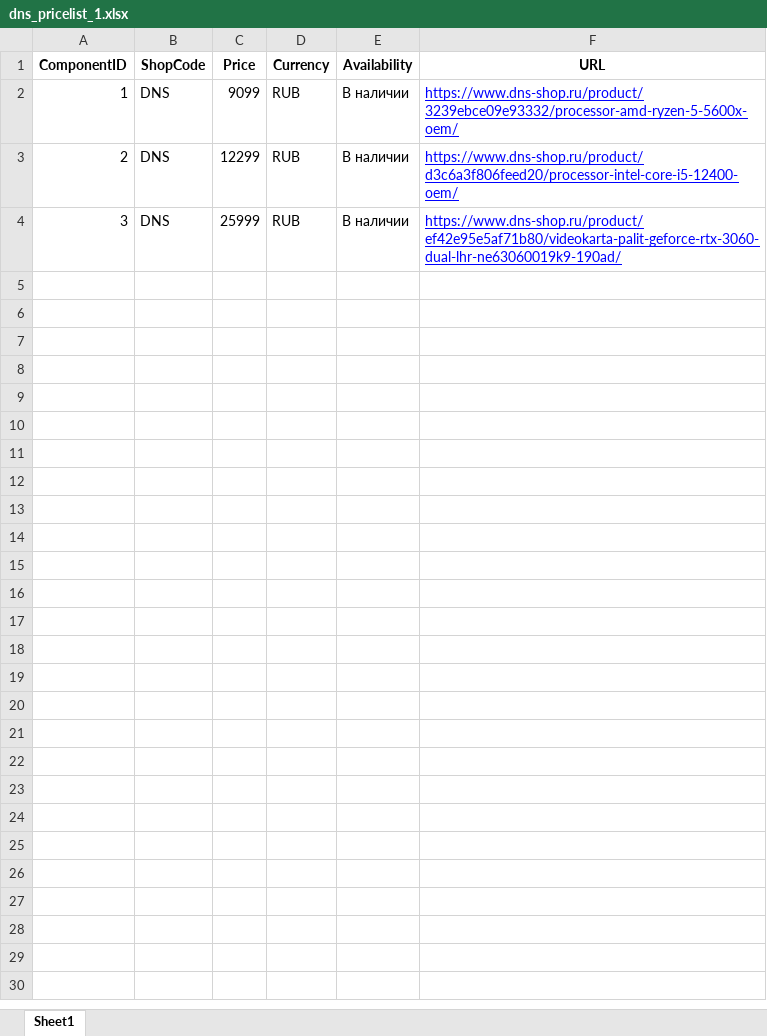
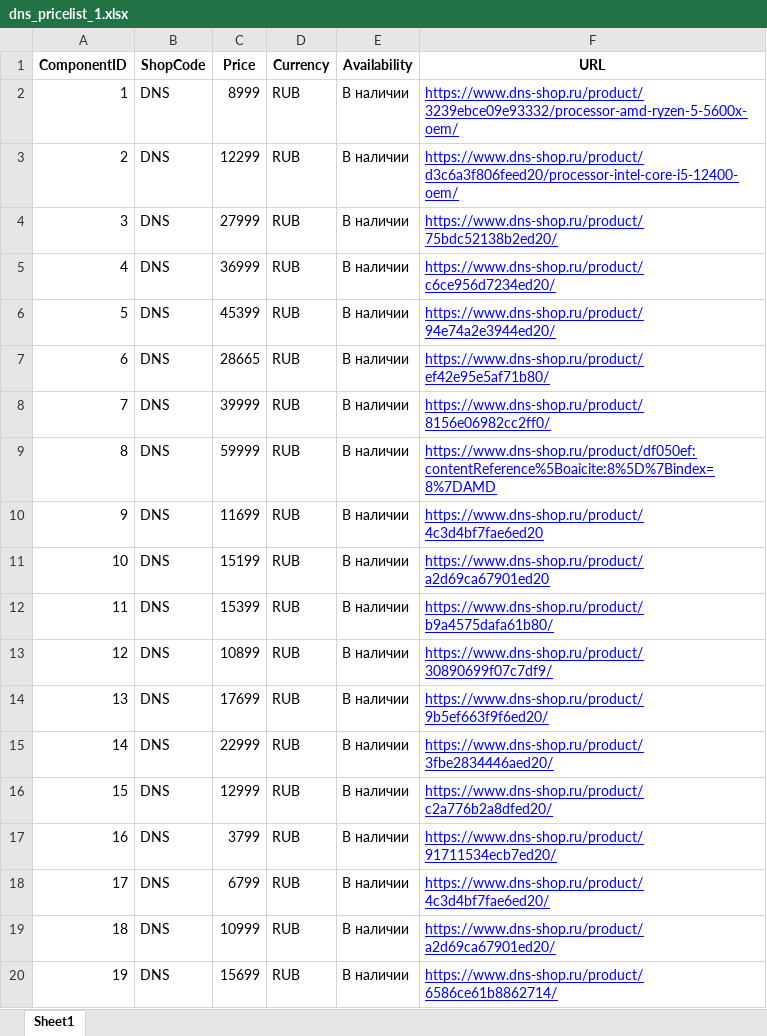
Before and after one commit to VladisSuh/StartupPCConfigurator, an Excel workbook: data/pricelists/processed/dns_pricelist_1.xlsx, sheet Sheet1, drawn as a sheet; only a part is shown; values as stored, in another font and other column widths than the file's, no borders; the diff covers the shown part only; the diff names each change by its address in the sheet, - before the commit and + after, or states it on an @@ line.

```diff
--- a/data/pricelists/processed/dns_pricelist_1.xlsx (sheet Sheet1)
+++ b/data/pricelists/processed/dns_pricelist_1.xlsx (sheet Sheet1)
-C2 (Price): 9099
+C2 (Price): 8999
-C4 (Price): 25999
+C4 (Price): 27999
-F4 (URL): https://www.dns-shop.ru/product/ef42e95e5af71b80/videokarta-palit-geforce-rtx-3060-dual-lhr-ne63060019k9-190ad/
+F4 (URL): https://www.dns-shop.ru/product/75bdc52138b2ed20/
+row 5: 4 | DNS | 36999 | RUB | В наличии | https://www.dns-shop.ru/product/c6ce956d7234ed20/
+row 6: 5 | DNS | 45399 | RUB | В наличии | https://www.dns-shop.ru/product/94e74a2e3944ed20/
+row 7: 6 | DNS | 28665 | RUB | В наличии | https://www.dns-shop.ru/product/ef42e95e5af71b80/
+row 8: 7 | DNS | 39999 | RUB | В наличии | https://www.dns-shop.ru/product/8156e06982cc2ff0/
+row 9: 8 | DNS | 59999 | RUB | В наличии | https://www.dns-shop.ru/product/df050ef:contentReference%5Boaicite:8%5D%7Bindex=8%7DAMD
+row 10: 9 | DNS | 11699 | RUB | В наличии | https://www.dns‑shop.ru/product/4c3d4bf7fae6ed20
+row 11: 10 | DNS | 15199 | RUB | В наличии | https://www.dns‑shop.ru/product/a2d69ca67901ed20
+row 12: 11 | DNS | 15399 | RUB | В наличии | https://www.dns-shop.ru/product/b9a4575dafa61b80/
+row 13: 12 | DNS | 10899 | RUB | В наличии | https://www.dns-shop.ru/product/30890699f07c7df9/
+row 14: 13 | DNS | 17699 | RUB | В наличии | https://www.dns-shop.ru/product/9b5ef663f9f6ed20/
+row 15: 14 | DNS | 22999 | RUB | В наличии | https://www.dns-shop.ru/product/3fbe2834446aed20/
+row 16: 15 | DNS | 12999 | RUB | В наличии | https://www.dns-shop.ru/product/c2a776b2a8dfed20/
+row 17: 16 | DNS | 3799 | RUB | В наличии | https://www.dns-shop.ru/product/91711534ecb7ed20/
+row 18: 17 | DNS | 6799 | RUB | В наличии | https://www.dns-shop.ru/product/4c3d4bf7fae6ed20/
+row 19: 18 | DNS | 10999 | RUB | В наличии | https://www.dns-shop.ru/product/a2d69ca67901ed20/
+row 20: 19 | DNS | 15699 | RUB | В наличии | https://www.dns-shop.ru/product/6586ce61b8862714/
```
Also changed, not shown: 104 added rows elsewhere in this sheet, 12 other files.
